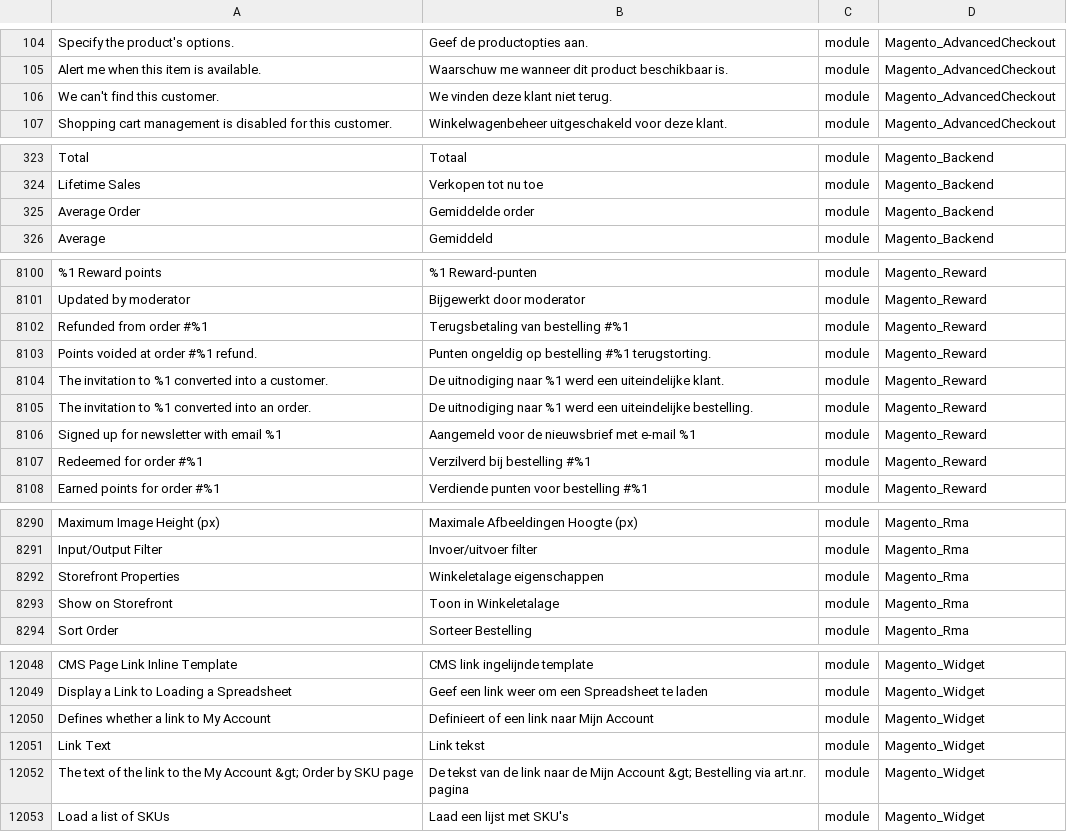
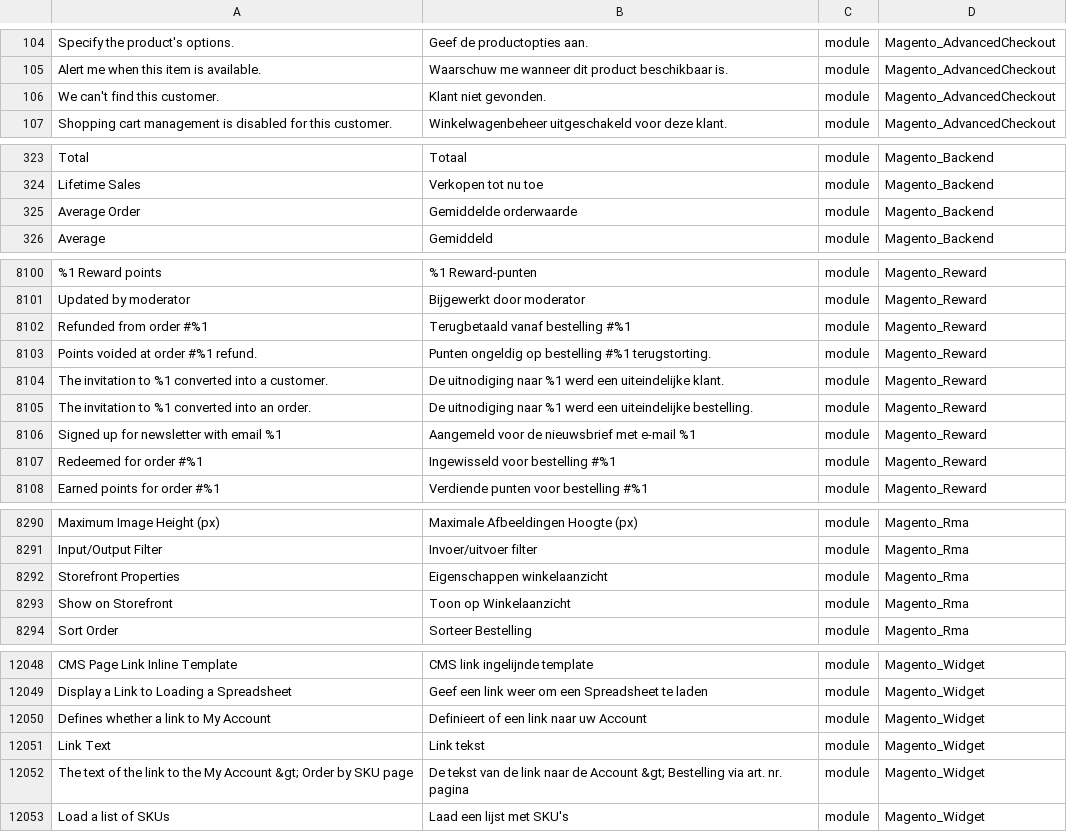
Before and after one commit to ho-nl/magento2-nl_NL, a CSV file: nl_NL.csv, drawn as a sheet; only a part is shown, gaps mark what is left out; the diff covers the shown part only; the diff names each change by its address in the sheet, - before the commit and + after, or states it on an @@ line.

```diff
--- a/nl_NL.csv
+++ b/nl_NL.csv
-B106: We vinden deze klant niet terug.
+B106: Klant niet gevonden.
-B325: Gemiddelde order
+B325: Gemiddelde orderwaarde
-B8102: Terugsbetaling van bestelling #%1
+B8102: Terugbetaald vanaf bestelling #%1
-B8107: Verzilverd bij bestelling #%1
+B8107: Ingewisseld voor bestelling #%1
-B8292: Winkeletalage eigenschappen
+B8292: Eigenschappen winkelaanzicht
-B8293: Toon in Winkeletalage
+B8293: Toon op Winkelaanzicht
-B12050: Definieert of een link naar Mijn Account
+B12050: Definieert of een link naar uw Account
-B12052: …naar de Mijn Account &gt; Bestelling via art.nr. pagina
+B12052: …naar de Account &gt; Bestelling via art. nr. pagina
```
Also changed, not shown: 69 edited cells elsewhere in this file.
